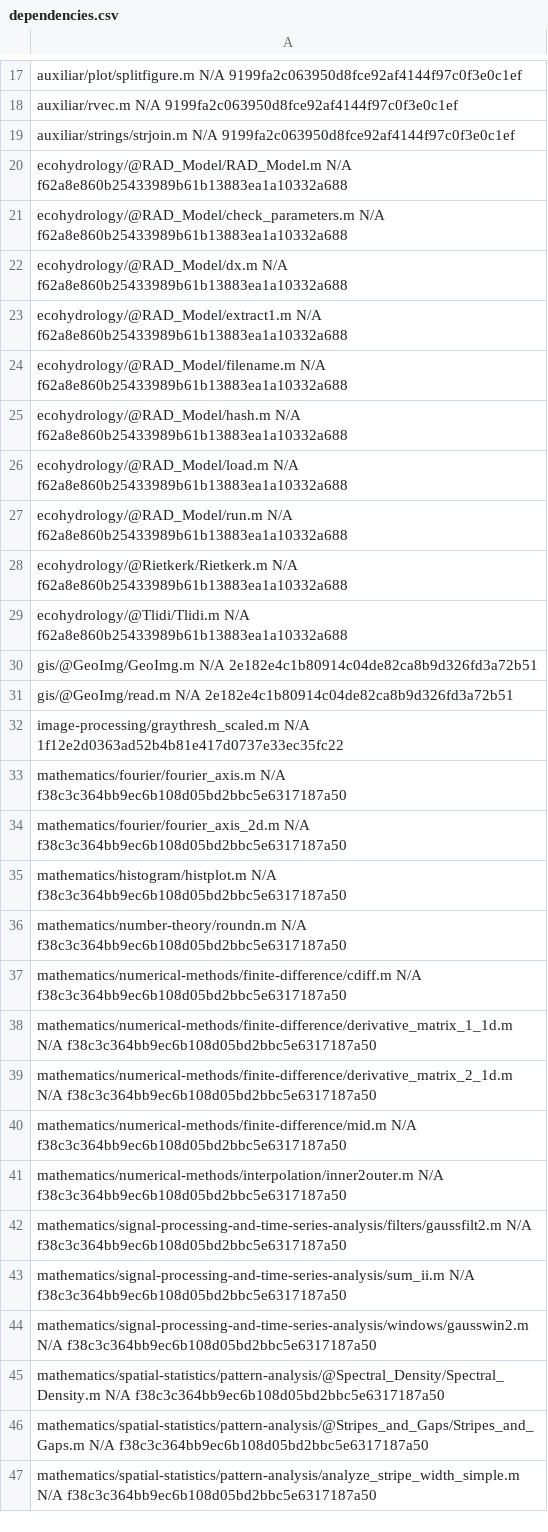
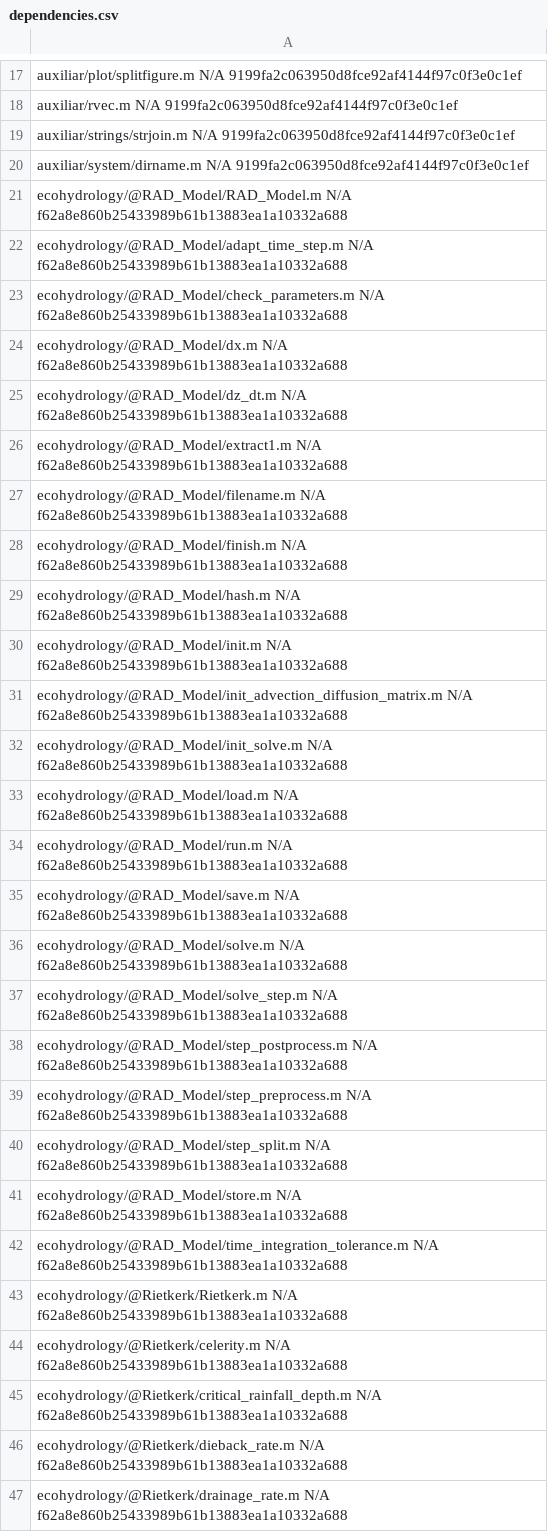
Before and after one commit to karlkastner/environmental-spatial-patterns-stripe-width, a CSV file: dependencies.csv, drawn as a sheet; only a part is shown, gaps mark what is left out; the shorter side is filled out with more unchanged rows; the diff covers the shown part only.

```diff
--- a/dependencies.csv
+++ b/dependencies.csv
@@ -19,10 +19,29 @@ auxiliar/rvec.m N/A 9199fa2c063950d8fce92af4144f97c0f3e0c1ef
 auxiliar/strings/strjoin.m N/A 9199fa2c063950d8fce92af4144f97c0f3e0c1ef
+auxiliar/system/dirname.m N/A 9199fa2c063950d8fce92af4144f97c0f3e0c1ef
 ecohydrology/@RAD_Model/RAD_Model.m N/A f62a8e860b25433989b61b13883ea1a10332a688
+ecohydrology/@RAD_Model/adapt_time_step.m N/A f62a8e860b25433989b61b13883ea1a10332a688
 ecohydrology/@RAD_Model/check_parameters.m N/A f62a8e860b25433989b61b13883ea1a10332a688
 ecohydrology/@RAD_Model/dx.m N/A f62a8e860b25433989b61b13883ea1a10332a688
+ecohydrology/@RAD_Model/dz_dt.m N/A f62a8e860b25433989b61b13883ea1a10332a688
 ecohydrology/@RAD_Model/extract1.m N/A f62a8e860b25433989b61b13883ea1a10332a688
 ecohydrology/@RAD_Model/filename.m N/A f62a8e860b25433989b61b13883ea1a10332a688
+ecohydrology/@RAD_Model/finish.m N/A f62a8e860b25433989b61b13883ea1a10332a688
 ecohydrology/@RAD_Model/hash.m N/A f62a8e860b25433989b61b13883ea1a10332a688
+ecohydrology/@RAD_Model/init.m N/A f62a8e860b25433989b61b13883ea1a10332a688
+ecohydrology/@RAD_Model/init_advection_diffusion_matrix.m N/A f62a8e860b25433989b61b13883ea1a10332a688
+ecohydrology/@RAD_Model/init_solve.m N/A f62a8e860b25433989b61b13883ea1a10332a688
 ecohydrology/@RAD_Model/load.m N/A f62a8e860b25433989b61b13883ea1a10332a688
 ecohydrology/@RAD_Model/run.m N/A f62a8e860b25433989b61b13883ea1a10332a688
+ecohydrology/@RAD_Model/save.m N/A f62a8e860b25433989b61b13883ea1a10332a688
+ecohydrology/@RAD_Model/solve.m N/A f62a8e860b25433989b61b13883ea1a10332a688
+ecohydrology/@RAD_Model/solve_step.m N/A f62a8e860b25433989b61b13883ea1a10332a688
+ecohydrology/@RAD_Model/step_postprocess.m N/A f62a8e860b25433989b61b13883ea1a10332a688
+ecohydrology/@RAD_Model/step_preprocess.m N/A f62a8e860b25433989b61b13883ea1a10332a688
+ecohydrology/@RAD_Model/step_split.m N/A f62a8e860b25433989b61b13883ea1a10332a688
+ecohydrology/@RAD_Model/store.m N/A f62a8e860b25433989b61b13883ea1a10332a688
+ecohydrology/@RAD_Model/time_integration_tolerance.m N/A f62a8e860b25433989b61b13883ea1a10332a688
 ecohydrology/@Rietkerk/Rietkerk.m N/A f62a8e860b25433989b61b13883ea1a10332a688
+ecohydrology/@Rietkerk/celerity.m N/A f62a8e860b25433989b61b13883ea1a10332a688
+ecohydrology/@Rietkerk/critical_rainfall_depth.m N/A f62a8e860b25433989b61b13883ea1a10332a688
+ecohydrology/@Rietkerk/dieback_rate.m N/A f62a8e860b25433989b61b13883ea1a10332a688
+ecohydrology/@Rietkerk/drainage_rate.m N/A f62a8e860b25433989b61b13883ea1a10332a688
```
Also changed, not shown: 41 added rows elsewhere in this file.
